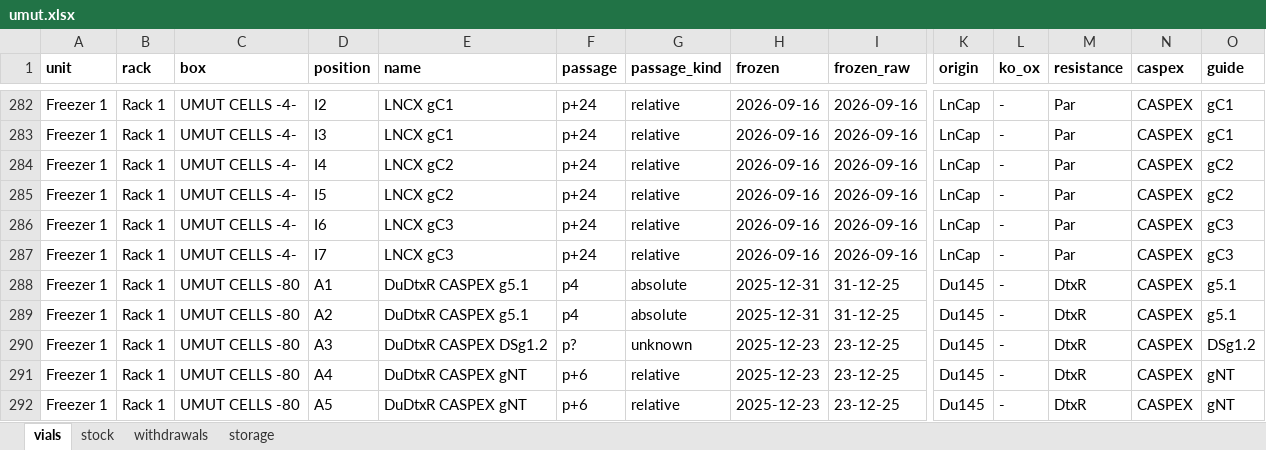
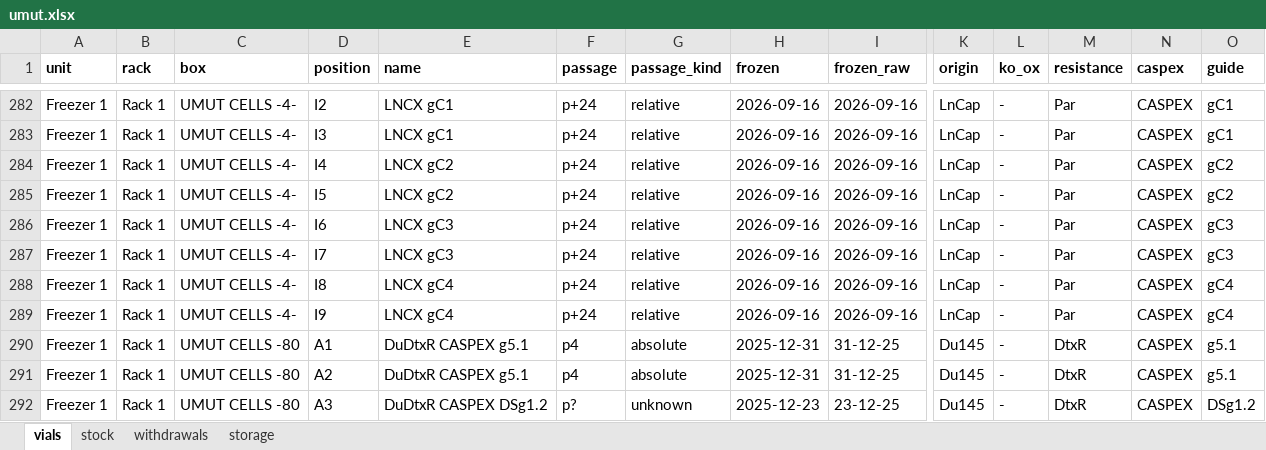
Before and after one commit to ucagiral/cagiral-schedule, an Excel workbook: cellstocks/data/umut.xlsx, sheet vials, drawn as a sheet; only a part is shown, gaps mark what is left out; the shorter side is filled out with more unchanged rows; values as stored, in another font and other column widths than the file's, no borders; rows hold the shown columns only; the diff names each change by its address in the sheet, - before the commit and + after, or states it on an @@ line.

Commit message:
Add 2 × LNCX gC4 from unknown device

```diff
--- a/cellstocks/data/umut.xlsx (sheet vials)
+++ b/cellstocks/data/umut.xlsx (sheet vials)
+row 288: Freezer 1 | Rack 1 | UMUT CELLS -4- | I8 | LNCX gC4 | p+24 | relative | 2026-09-16 | 2026-09-16 | LnCap | - | Par | CASPEX | gC4
+row 289: Freezer 1 | Rack 1 | UMUT CELLS -4- | I9 | LNCX gC4 | p+24 | relative | 2026-09-16 | 2026-09-16 | LnCap | - | Par | CASPEX | gC4
```
Also changed, not shown: sheet stock, sheet storage, 1 other file.
